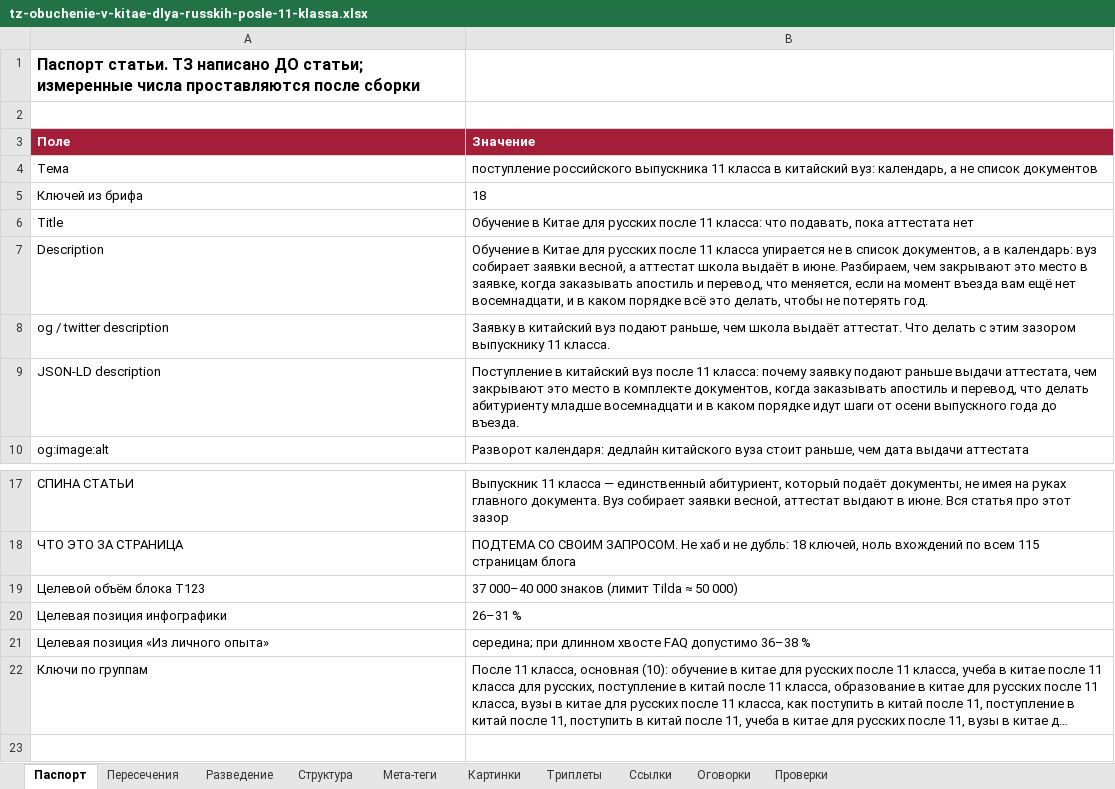
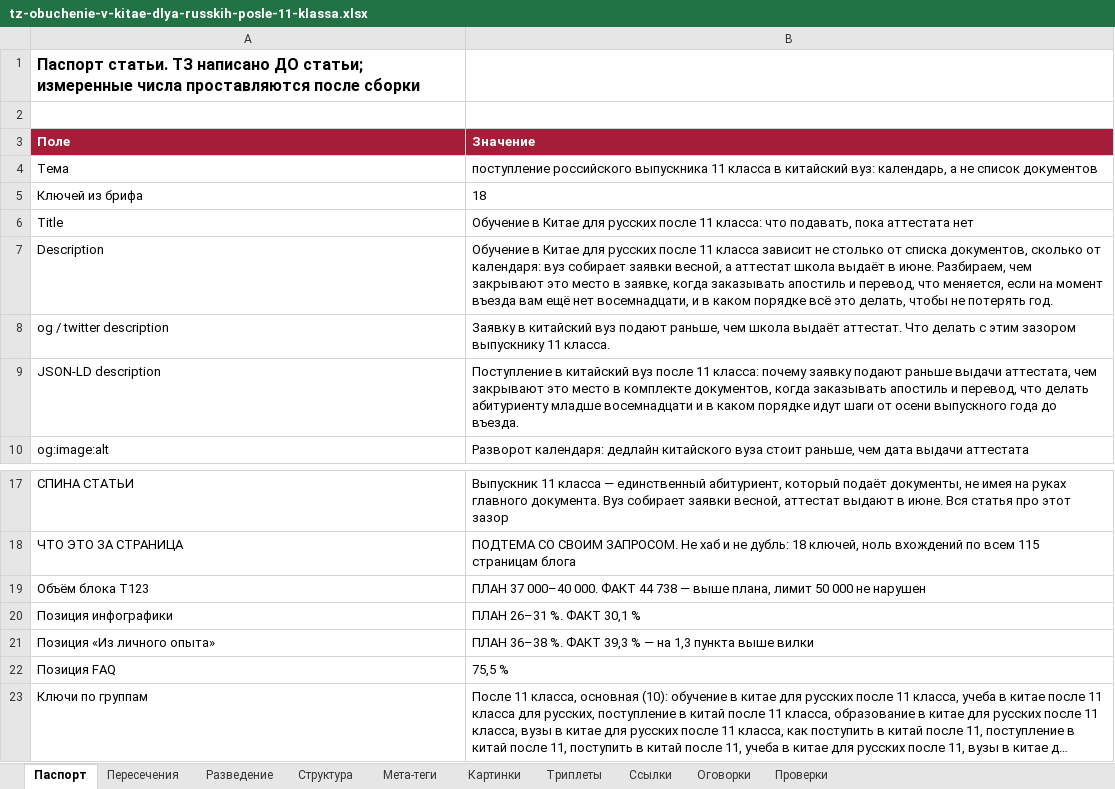
Before and after one commit to juliakitaiskaya-cmd/Kitai-Shool, an Excel workbook: content/tz-obuchenie-v-kitae-dlya-russkih-posle-11-klassa.xlsx, sheet Паспорт, drawn as a sheet; only a part is shown, gaps mark what is left out; long unchanged cells end in …; values as stored, in another font and other column widths than the file's, no borders; removed rows and columns are numbered as before the commit, all else as after; the diff names each change by its address in the sheet, - before the commit and + after, or states it on an @@ line.

```diff
--- a/content/tz-obuchenie-v-kitae-dlya-russkih-posle-11-klassa.xlsx (sheet Паспорт)
+++ b/content/tz-obuchenie-v-kitae-dlya-russkih-posle-11-klassa.xlsx (sheet Паспорт)
-B7 (Значение): …11 класса упирается не в список документов, а в календарь: вуз собирает…
+B7 (Значение): …11 класса зависит не столько от списка документов, сколько от календаря: вуз собирает…
-row 19: Целевой объём блока T123 | 37 000–40 000 знаков (лимит Tilda ≈ 50 000)
-row 20: Целевая позиция инфографики | 26–31 %
-row 21: Целевая позиция «Из личного опыта» | середина; при длинном хвосте FAQ допустимо 36–38 %
+row 19: Объём блока T123 | ПЛАН 37 000–40 000. ФАКТ 44 738 — выше плана, лимит 50 000 не нарушен
+row 20: Позиция инфографики | ПЛАН 26–31 %. ФАКТ 30,1 %
+row 21: Позиция «Из личного опыта» | ПЛАН 36–38 %. ФАКТ 39,3 % — на 1,3 пункта выше вилки
+row 22: Позиция FAQ | 75,5 %
```
Also changed, not shown: sheet Картинки, sheet Проверки, sheet Мета-теги, 5 other files.
